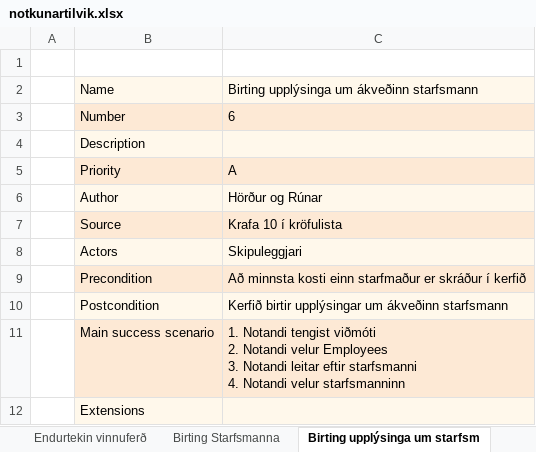
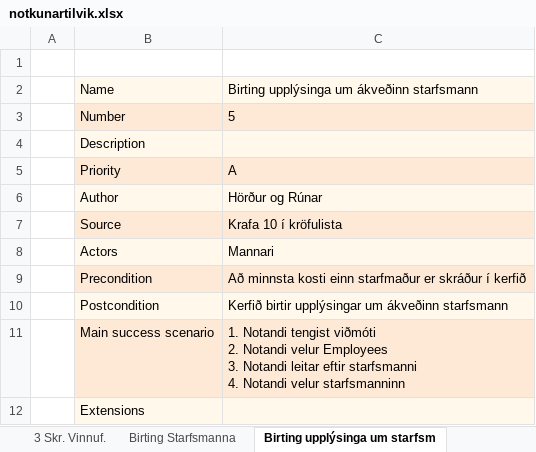
Before and after one commit to RunarVestmann/verklegtnamskeid1, an Excel workbook: documentation/notkunartilvik.xlsx, sheet Birting upplýsinga um starfsm, drawn as a sheet; values as stored, in another font and other column widths than the file's, no borders; the diff names each change by its address in the sheet, - before the commit and + after, or states it on an @@ line.

```diff
--- a/documentation/notkunartilvik.xlsx (sheet Birting upplýsinga um starfsm)
+++ b/documentation/notkunartilvik.xlsx (sheet Birting upplýsinga um starfsm)
-sheet tab: Endurtekin vinnuferð
-C3: 6
+C3: 5
-C8: Skipuleggjari
+C8: Mannari
```
Also changed, not shown: sheet Birting allra flugvélategunda, sheet 2. Skr. Áfangastaðar, sheet 3 Skr. Vinnuf., sheet 1. Skr. Starfsm., other sheet tabs, documentation/krofulisti.xlsx.
